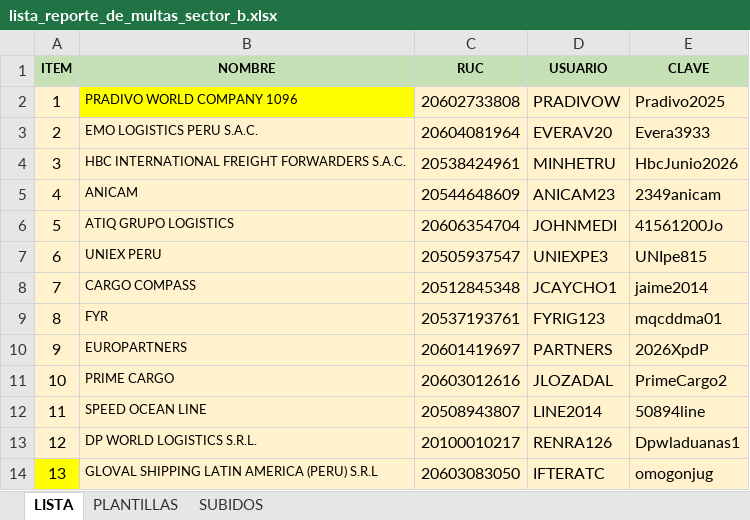
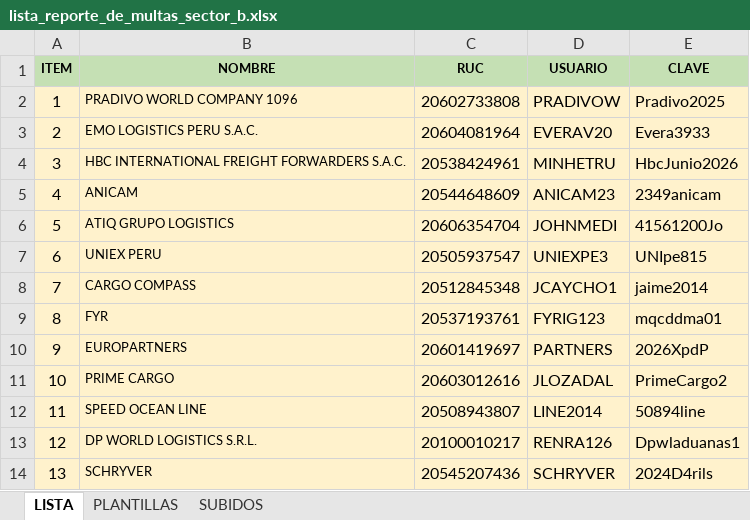
Before and after one commit to Skyseao7/auto, an Excel workbook: lista_reporte_de_multas_sector_b.xlsx, sheet LISTA, drawn as a sheet; values as stored, in another font and other column widths than the file's, no borders; the diff names each change by its address in the sheet, - before the commit and + after, or states it on an @@ line.

```diff
--- a/lista_reporte_de_multas_sector_b.xlsx (sheet LISTA)
+++ b/lista_reporte_de_multas_sector_b.xlsx (sheet LISTA)
-B2 fill: #FFFF00
+B2 fill: #FFF2CC
-A14 fill: #FFFF00
+A14 fill: #FFF2CC
-B14 (NOMBRE): GLOVAL SHIPPING LATIN AMERICA (PERU) S.R.L
+B14 (NOMBRE): SCHRYVER
-C14 (RUC): 20603083050
+C14 (RUC): 20545207436
-D14 (USUARIO): IFTERATC
+D14 (USUARIO): SCHRYVER
-E14 (CLAVE): omogonjug
+E14 (CLAVE): 2024D4rils
```
Also changed, not shown: 9 other files.
